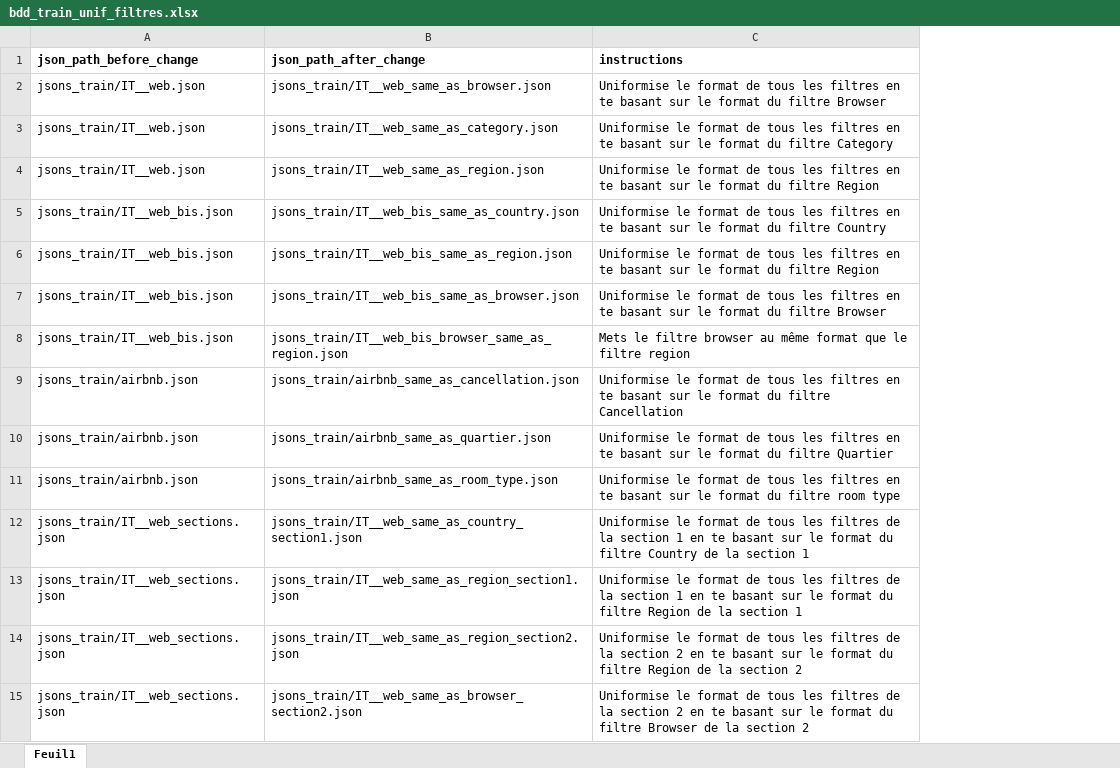
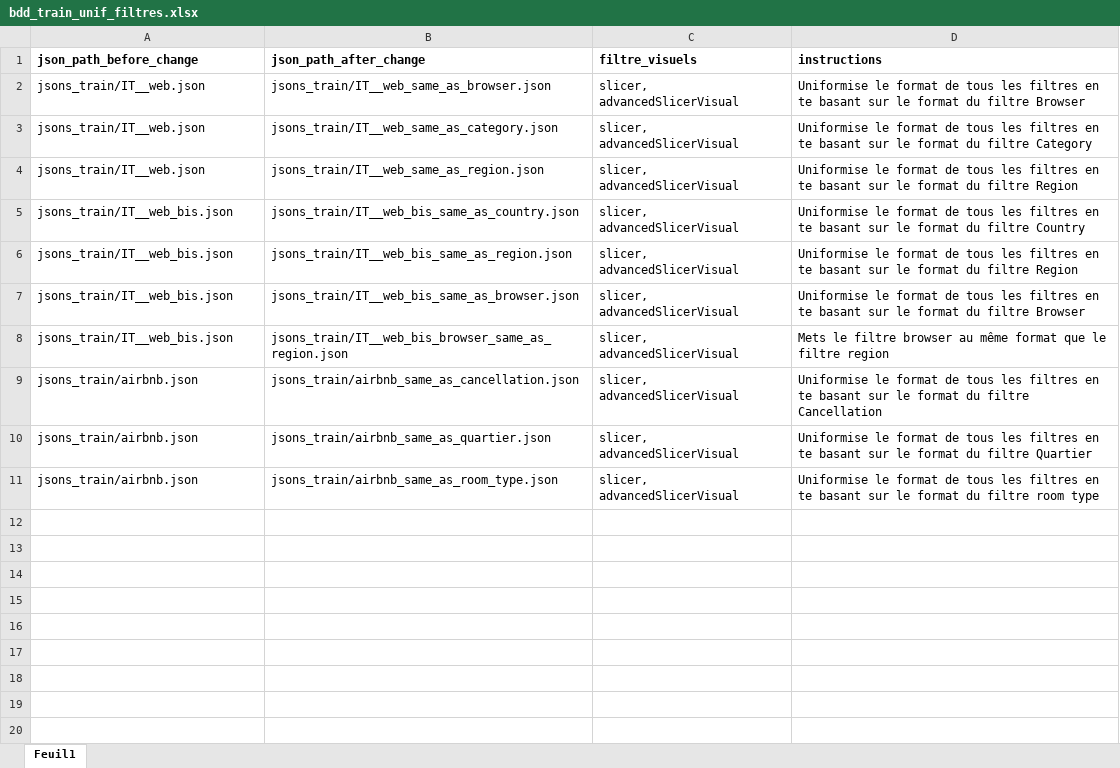
Before and after one commit to elevate-agency-data/PowerBI-LLM, an Excel workbook: bdd/bdd_train_unif_filtres.xlsx, sheet Feuil1, drawn as a sheet; values as stored, in another font and other column widths than the file's, no borders; removed rows and columns are numbered as before the commit, all else as after; the diff names each change by its address in the sheet, - before the commit and + after, or states it on an @@ line.

```diff
--- a/bdd/bdd_train_unif_filtres.xlsx (sheet Feuil1)
+++ b/bdd/bdd_train_unif_filtres.xlsx (sheet Feuil1)
+column C (filtre_visuels), rows 2-11: all slicer, advancedSlicerVisual
-row 12: jsons_train/IT__web_sections.json | jsons_train/IT__web_same_as_country_section1.json | Uniformise le format de tous les filtres de la section 1 en te basant sur le format du filtre Country de la section 1
-row 13: jsons_train/IT__web_sections.json | jsons_train/IT__web_same_as_region_section1.json | Uniformise le format de tous les filtres de la section 1 en te basant sur le format du filtre Region de la section 1
-row 14: jsons_train/IT__web_sections.json | jsons_train/IT__web_same_as_region_section2.json | Uniformise le format de tous les filtres de la section 2 en te basant sur le format du filtre Region de la section 2
-row 15: jsons_train/IT__web_sections.json | jsons_train/IT__web_same_as_browser_section2.json | Uniformise le format de tous les filtres de la section 2 en te basant sur le format du filtre Browser de la section 2
```
Also changed, not shown: 3 other files.
